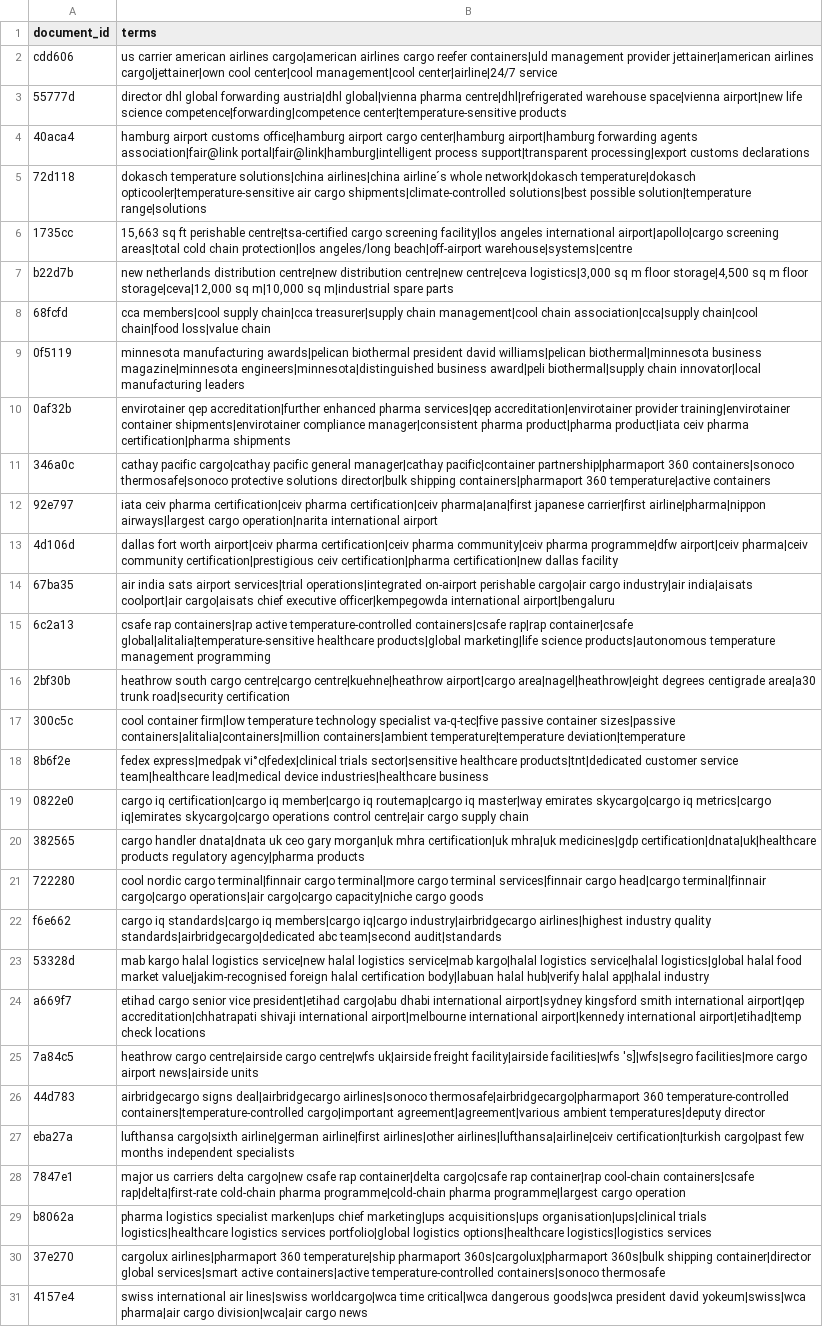
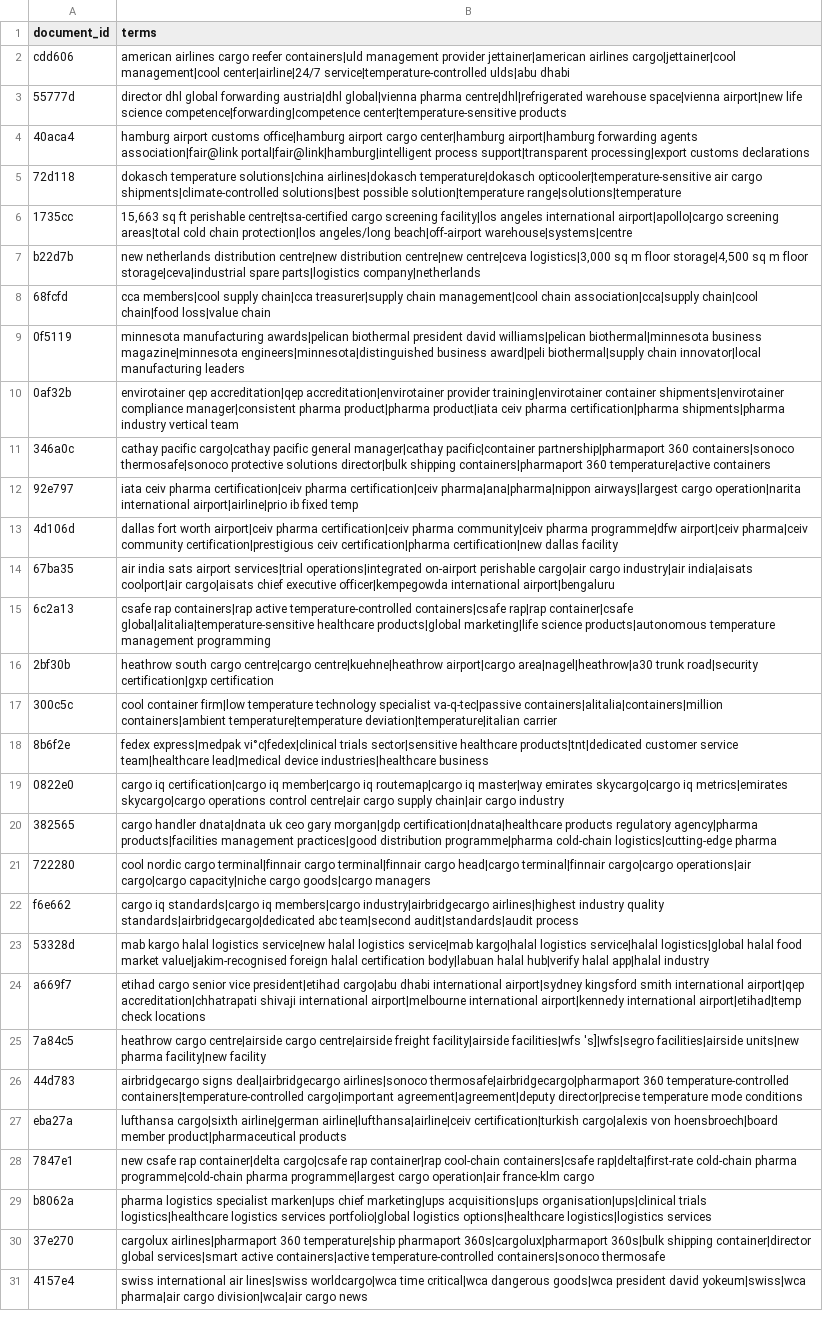
Before and after one commit to yoseflaw/KArgo, a CSV file: results/extracted_terms/positionrank.csv, drawn as a sheet; only a part is shown; the diff covers the shown part only; the diff names each change by its address in the sheet, - before the commit and + after, or states it on an @@ line.

```diff
--- a/results/extracted_terms/positionrank.csv
+++ b/results/extracted_terms/positionrank.csv
-B2 (terms): us carrier american airlines cargo|american airlines cargo reefer containers|uld management provider jettainer|american airlines cargo|jettainer|own cool center|cool management|cool center|airline|24/7 service
+B2 (terms): american airlines cargo reefer containers|uld management provider jettainer|american airlines cargo|jettainer|cool management|cool center|airline|24/7 service|temperature-controlled ulds|abu dhabi
-B5 (terms): …temperature solutions|china airlines|china airline´s whole network|dokasch temperature|dokasch opticooler|temperature-sensitive air cargo shipments|climate-controlled solutions|best possible solution|temperature range|solutions
+B5 (terms): …temperature solutions|china airlines|dokasch temperature|dokasch opticooler|temperature-sensitive air cargo shipments|climate-controlled solutions|best possible solution|temperature range|solutions|temperature
-B7 (terms): …m floor storage|ceva|12,000 sq m|10,000 sq m|industrial spare parts
+B7 (terms): …m floor storage|ceva|industrial spare parts|logistics company|netherlands
-B10 (terms): envirotainer qep accreditation|further enhanced pharma services|qep accreditation|envirotainer provider training|envirotainer container shipments|envirotainer compliance manager|consistent pharma product|pharma product|iata ceiv pharma certification|pharma shipments
+B10 (terms): envirotainer qep accreditation|qep accreditation|envirotainer provider training|envirotainer container shipments|envirotainer compliance manager|consistent pharma product|pharma product|iata ceiv pharma certification|pharma shipments|pharma industry vertical team
-B12 (terms): …pharma certification|ceiv pharma|ana|first japanese carrier|first airline|pharma|nippon airways|largest cargo operation|narita international airport
+B12 (terms): …pharma certification|ceiv pharma|ana|pharma|nippon airways|largest cargo operation|narita international airport|airline|prio ib fixed temp
-B16 (terms): …centre|kuehne|heathrow airport|cargo area|nagel|heathrow|eight degrees centigrade area|a30 trunk road|security certification
+B16 (terms): …centre|kuehne|heathrow airport|cargo area|nagel|heathrow|a30 trunk road|security certification|gxp certification
-B17 (terms): …technology specialist va-q-tec|five passive container sizes|passive containers|alitalia|containers|million containers|ambient temperature|temperature deviation|temperature
+B17 (terms): …technology specialist va-q-tec|passive containers|alitalia|containers|million containers|ambient temperature|temperature deviation|temperature|italian carrier
-B19 (terms): …skycargo|cargo iq metrics|cargo iq|emirates skycargo|cargo operations control centre|air cargo supply chain
+B19 (terms): …skycargo|cargo iq metrics|emirates skycargo|cargo operations control centre|air cargo supply chain|air cargo industry
-B20 (terms): …ceo gary morgan|uk mhra certification|uk mhra|uk medicines|gdp certification|dnata|uk|healthcare products regulatory agency|pharma products
+B20 (terms): …ceo gary morgan|gdp certification|dnata|healthcare products regulatory agency|pharma products|facilities management practices|good distribution programme|pharma cold-chain logistics|cutting-edge pharma
-B21 (terms): …terminal|finnair cargo terminal|more cargo terminal services|finnair cargo head|cargo terminal|finnair cargo|cargo operations|air cargo|cargo capacity|niche cargo goods
+B21 (terms): …terminal|finnair cargo terminal|finnair cargo head|cargo terminal|finnair cargo|cargo operations|air cargo|cargo capacity|niche cargo goods|cargo managers
-B22 (terms): …iq members|cargo iq|cargo industry|airbridgecargo airlines|highest industry quality standards|airbridgecargo|dedicated abc team|second audit|standards
+B22 (terms): …iq members|cargo industry|airbridgecargo airlines|highest industry quality standards|airbridgecargo|dedicated abc team|second audit|standards|audit process
-B25 (terms): …centre|airside cargo centre|wfs uk|airside freight facility|airside facilities|wfs 's]|wfs|segro facilities|more cargo airport news|airside units
+B25 (terms): …centre|airside cargo centre|airside freight facility|airside facilities|wfs 's]|wfs|segro facilities|airside units|new pharma facility|new facility
-B26 (terms): …containers|temperature-controlled cargo|important agreement|agreement|various ambient temperatures|deputy director
+B26 (terms): …containers|temperature-controlled cargo|important agreement|agreement|deputy director|precise temperature mode conditions
-B27 (terms): …cargo|sixth airline|german airline|first airlines|other airlines|lufthansa|airline|ceiv certification|turkish cargo|past few months independent specialists
+B27 (terms): …cargo|sixth airline|german airline|lufthansa|airline|ceiv certification|turkish cargo|alexis von hoensbroech|board member product|pharmaceutical products
-B28 (terms): major us carriers delta cargo|new csafe rap container|delta cargo|csafe rap container|rap cool-chain containers|csafe rap|delta|first-rate cold-chain pharma programme|cold-chain pharma programme|largest cargo operation
+B28 (terms): new csafe rap container|delta cargo|csafe rap container|rap cool-chain containers|csafe rap|delta|first-rate cold-chain pharma programme|cold-chain pharma programme|largest cargo operation|air france-klm cargo
```
Also changed, not shown: 13 edited cells elsewhere in this file, results/extracted_terms/embedrank_toronto_unigrams.csv, results/extracted_terms/topicrank.csv, 28 other files.
